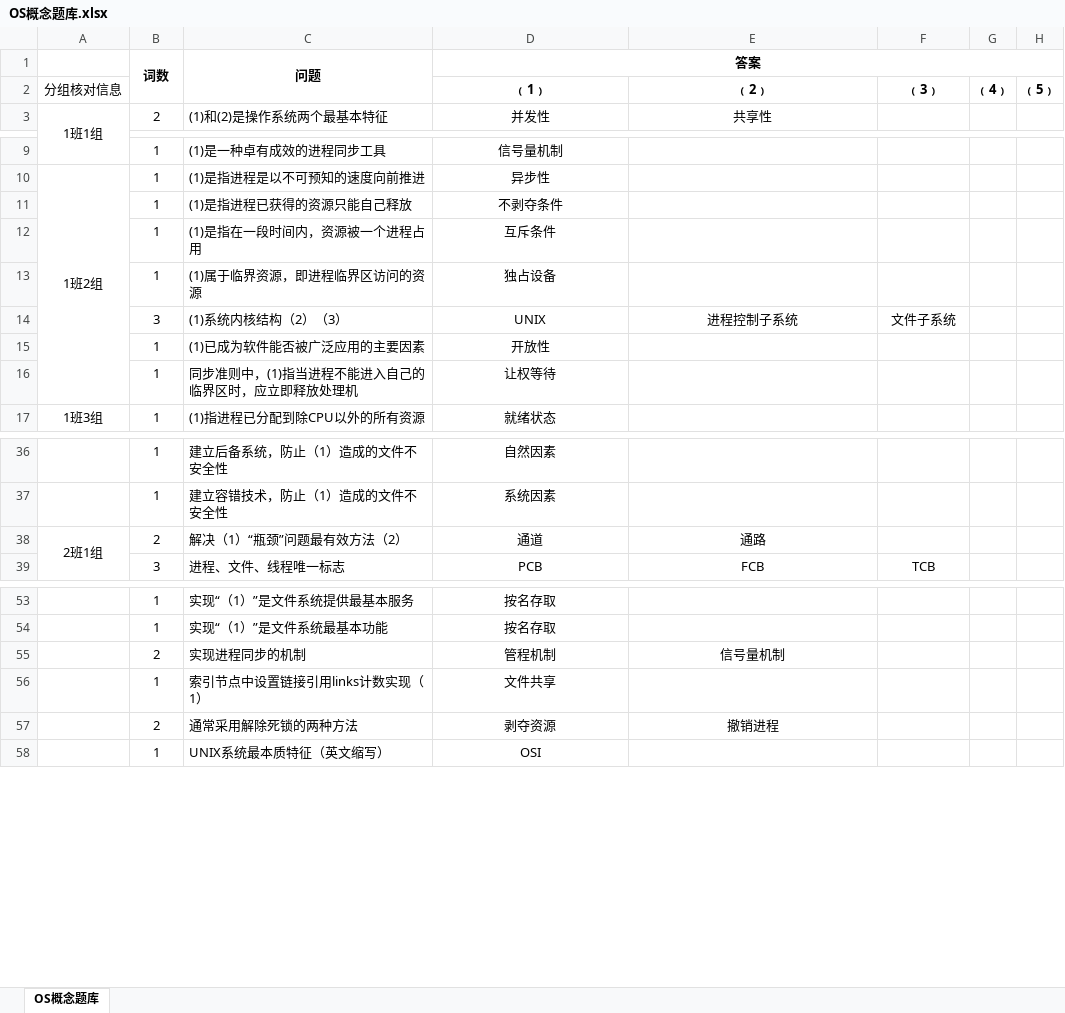
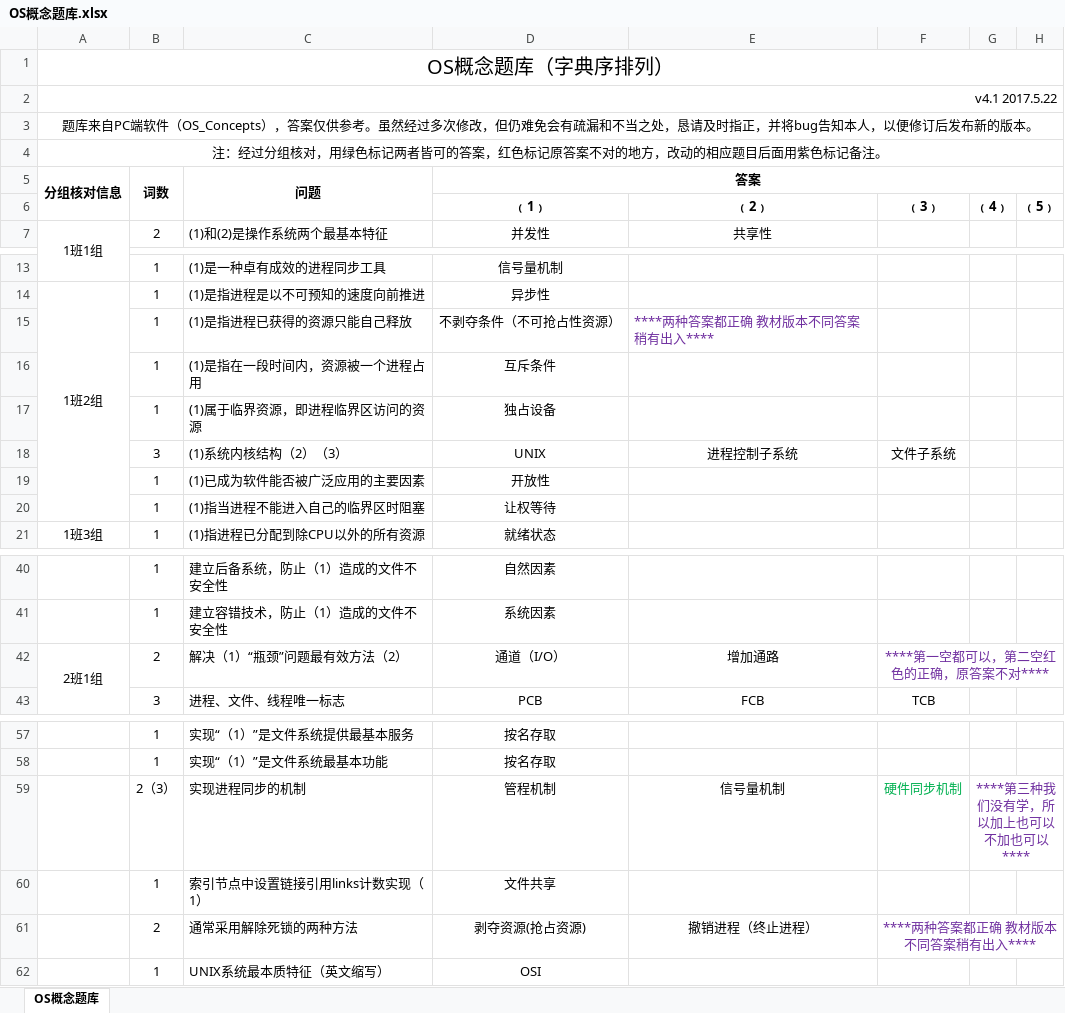
Before and after one commit to Genesis2011/OS_Concepts, an Excel workbook: OS概念题库.xlsx, sheet OS概念题库, drawn as a sheet; only a part is shown, gaps mark what is left out; values as stored, in another font and other column widths than the file's, no borders; addresses are those after the commit; the diff covers the shown part only; the diff names each change by its address in the sheet, - before the commit and + after, or states it on an @@ line.

Commit message:
核对答案
经过分组核对，用绿色标记两者皆可的答案，红色标记原答案不对的地方，改动的相应题目后面用紫色标记备注

```diff
--- a/OS概念题库.xlsx (sheet OS概念题库)
+++ b/OS概念题库.xlsx (sheet OS概念题库)
+row 1: OS概念题库（字典序排列）
+row 2: v4.1 2017.5.22
+row 3: 题库来自PC端软件（OS_Concepts），答案仅供参考。虽然经过多次修改，但仍难免会有疏漏和不当之处，恳请及时指正，并将bug告知本人，以便修订后发布新的版本。
+row 4: 注：经过分组核对，用绿色标记两者皆可的答案，红色标记原答案不对的地方，改动的相应题目后面用紫色标记备注。
-A5: (empty)
+A5: 分组核对信息
+A5:A6 merged
-A6 (分组核对信息): 分组核对信息
+A6 (分组核对信息): (empty)
-D15 (答案): 不剥夺条件
+D15 (答案): 不剥夺条件（不可抢占性资源）
-E15: (empty)
+E15: ****两种答案都正确 教材版本不同答案稍有出入****
-C20 (问题): 同步准则中，(1)指当进程不能进入自己的临界区时，应立即释放处理机
+C20 (问题): (1)指当进程不能进入自己的临界区时阻塞
-D42 (答案): 通道
+D42 (答案): 通道（I/O）
-E42: 通路
+E42: 增加通路
-F42: (empty)
+F42: ****第一空都可以，第二空红色的正确，原答案不对****
+F42:H42 merged
-B59 (词数): 2
+B59 (词数): 2（3）
-F59: (empty)
+F59: 硬件同步机制
-G59: (empty)
+G59: ****第三种我们没有学，所以加上也可以 不加也可以****
+G59:H59 merged
-D61 (答案): 剥夺资源
+D61 (答案): 剥夺资源(抢占资源)
-E61: 撤销进程
+E61: 撤销进程（终止进程）
-F61: (empty)
+F61: ****两种答案都正确 教材版本不同答案稍有出入****
+F61:H61 merged
```
Also changed, not shown: 2 edited cells and merged cells elsewhere in this sheet, 1 other file.
